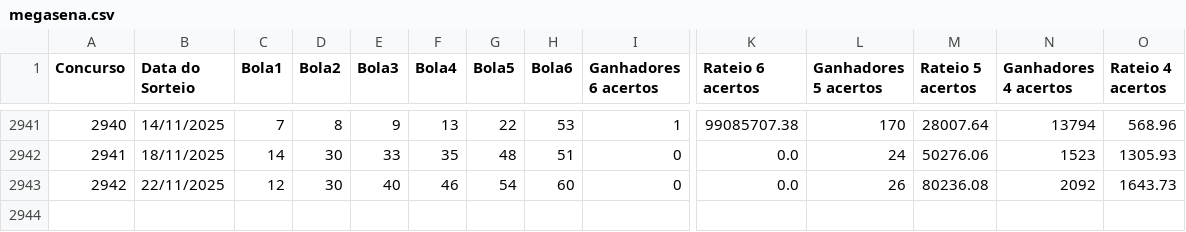
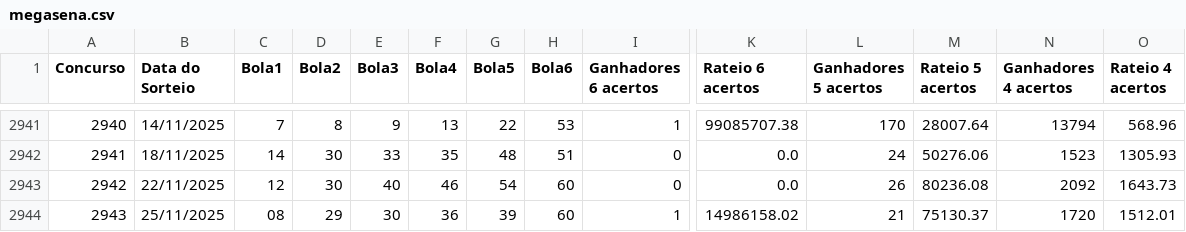
Before and after one commit to aretw0/loterias-caixa-db, a CSV file: data/megasena.csv, drawn as a sheet; only a part is shown, gaps mark what is left out; rows hold the shown columns only; the diff names each change by its address in the sheet, - before the commit and + after, or states it on an @@ line.

```diff
--- a/data/megasena.csv
+++ b/data/megasena.csv
+row 2944: 2943 | 25/11/2025 | 08 | 29 | 30 | 36 | 39 | 60 | 1 | 14986158.02 | 21 | 75130.37 | 1720 | 1512.01
```
Also changed, not shown: data/lotofacil.csv, 1 other file.
